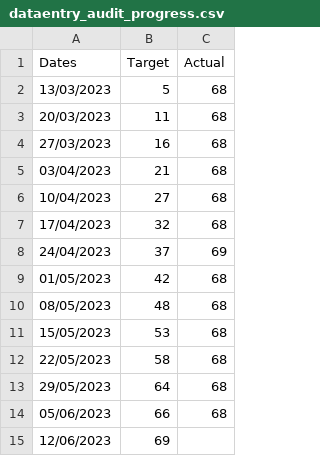
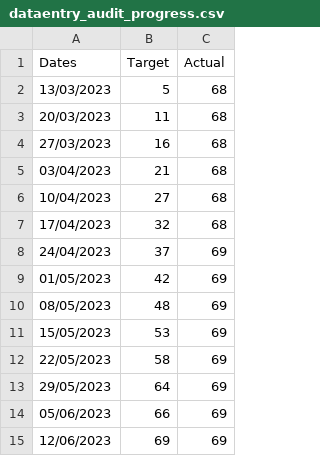
Before and after one commit to joeyclemens/cohbra, a CSV file: audit/dataentry_audit_progress.csv, drawn as a sheet.

```diff
--- a/audit/dataentry_audit_progress.csv
+++ b/audit/dataentry_audit_progress.csv
@@ -8,8 +8,8 @@ Dates,Target,Actual
 24/04/2023,37,69
-01/05/2023,42,68
-08/05/2023,48,68
-15/05/2023,53,68
-22/05/2023,58,68
-29/05/2023,64,68
-05/06/2023,66,68
-12/06/2023,69,
+01/05/2023,42,69
+08/05/2023,48,69
+15/05/2023,53,69
+22/05/2023,58,69
+29/05/2023,64,69
+05/06/2023,66,69
+12/06/2023,69,69
```
Also changed, not shown: 1 other file.
